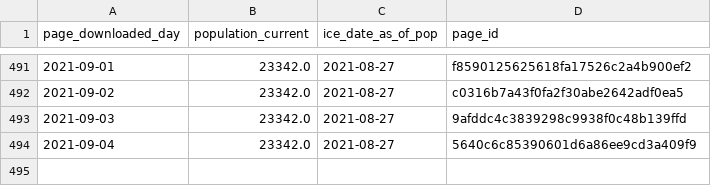
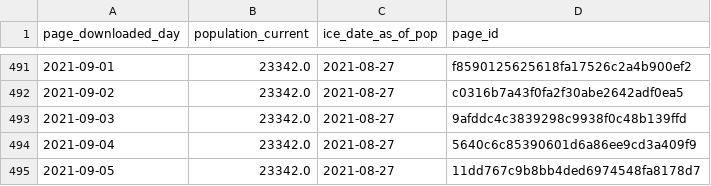
Before and after one commit to vera-institute/ice-detention-covid, a CSV file: data_daily/national_population_daily.csv, drawn as a sheet; only a part is shown, gaps mark what is left out.

```diff
--- a/data_daily/national_population_daily.csv
+++ b/data_daily/national_population_daily.csv
@@ -494 +494,2 @@ page_downloaded_day,population_current,ice_date_as_of_pop,page_id
 2021-09-04,23342.0,2021-08-27,5640c6c85390601d6a86ee9cd3a409f9
+2021-09-05,23342.0,2021-08-27,11dd767c9b8bb4ded6974548fa8178d7
```
Also changed, not shown: data_daily/national_cases_daily.csv, data_daily/national_tests_daily.csv, 6 other files.
